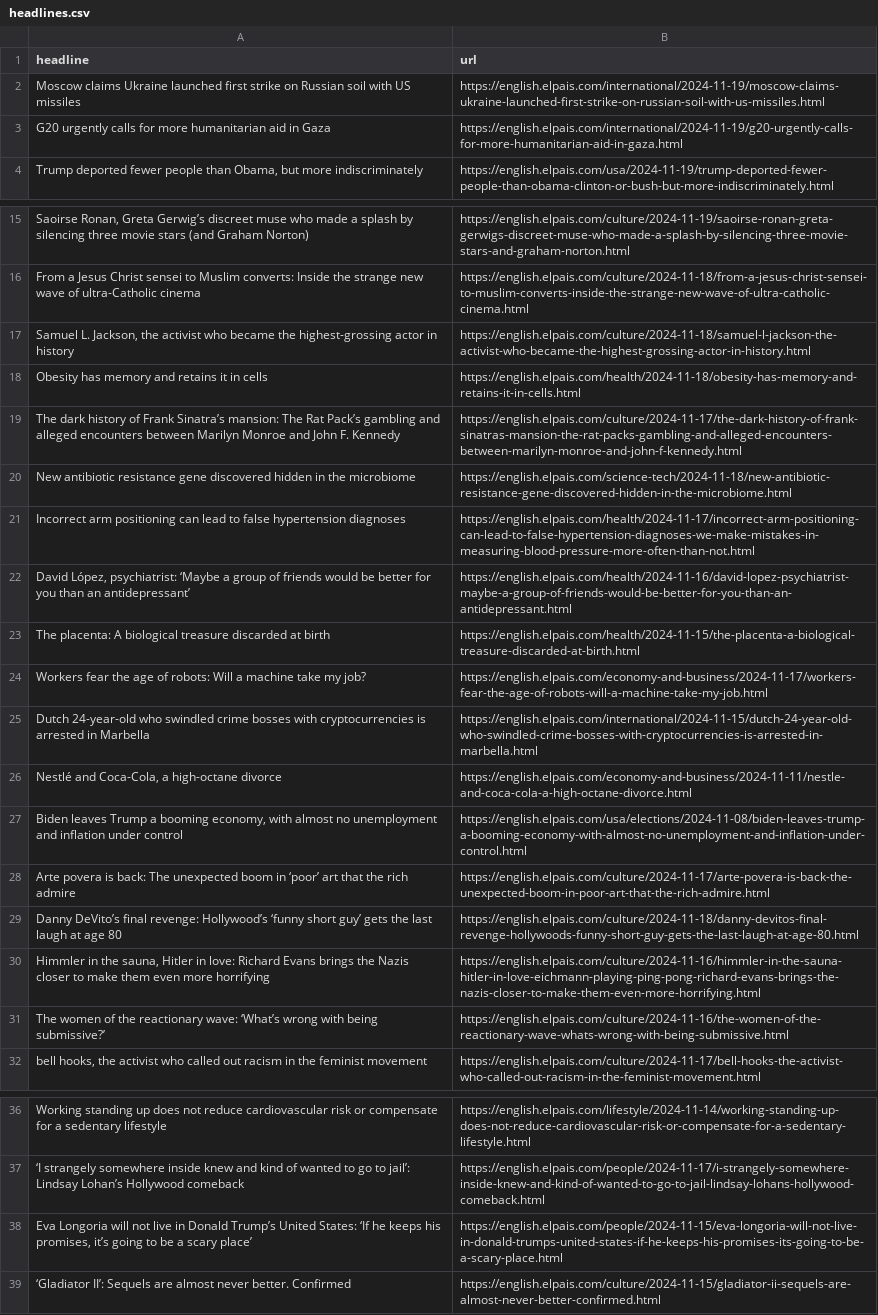
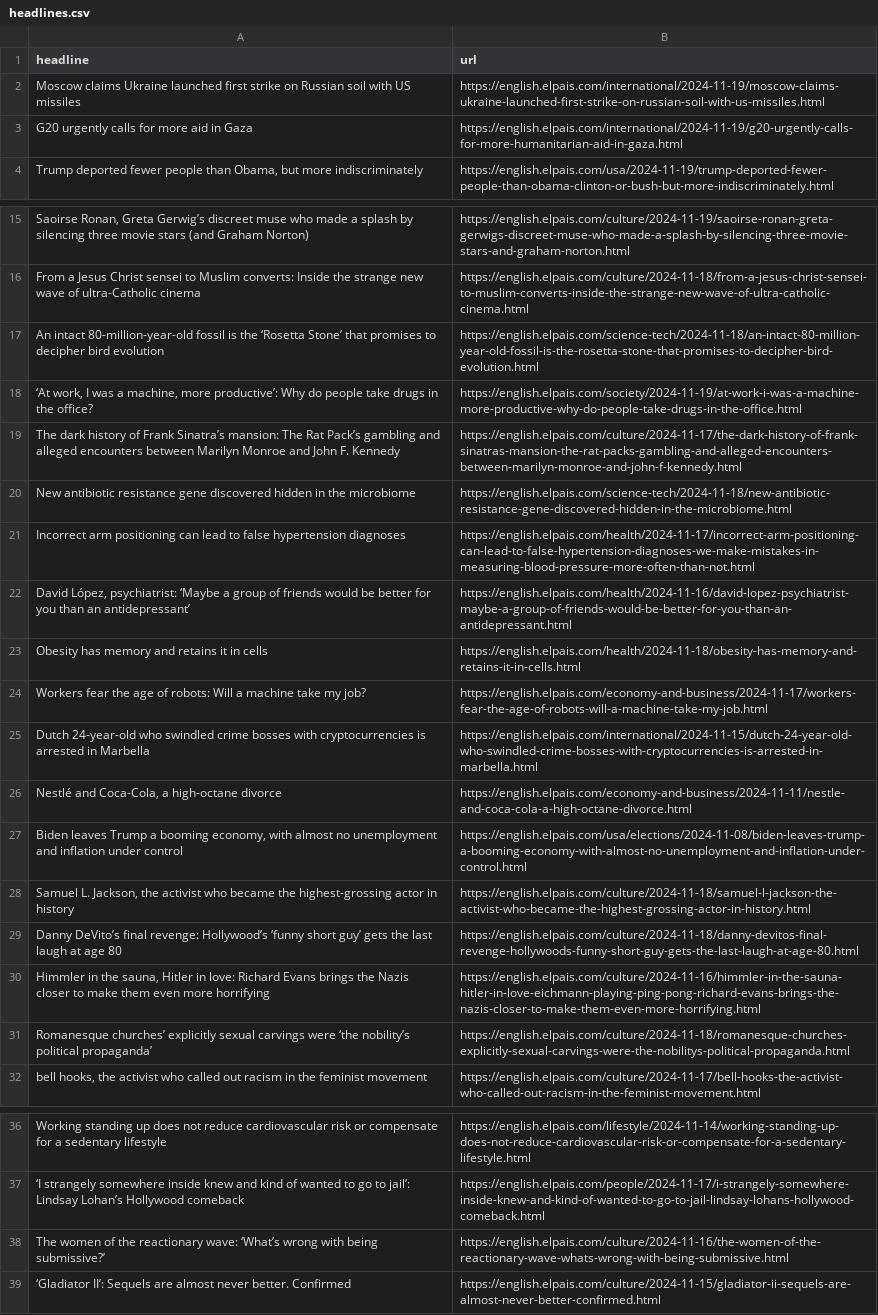
Before and after one commit to cmgsalazar/el-pais-autoscraper, a CSV file: headlines.csv, drawn as a sheet; only a part is shown, gaps mark what is left out; removed rows and columns are numbered as before the commit, all else as after; the diff names each change by its address in the sheet, - before the commit and + after, or states it on an @@ line.

```diff
--- a/headlines.csv
+++ b/headlines.csv
-A3 (headline): …for more humanitarian aid in…
+A3 (headline): …for more aid in…
+row 17: An intact 80-million-year-old fossil is the ‘Rosetta Stone’ that promises to decipher bird evolution | https://english.elpais.com/science-tech/2024-11-18/an-intact-80-million-year-old-fossil-is-the-rosetta-stone-that-promises-to-decipher-bird-evolution.html
+row 18: ‘At work, I was a machine, more productive’: Why do people take drugs in the office? | https://english.elpais.com/society/2024-11-19/at-work-i-was-a-machine-more-productive-why-do-people-take-drugs-in-the-office.html
-row 23: The placenta: A biological treasure discarded at birth | https://english.elpais.com/health/2024-11-15/the-placenta-a-biological-treasure-discarded-at-birth.html
@@ row 18 moved to row 23: Obesity has memory and retains it in cel… @@
-row 28: Arte povera is back: The unexpected boom in ‘poor’ art that the rich admire | https://english.elpais.com/culture/2024-11-17/arte-povera-is-back-the-unexpected-boom-in-poor-art-that-the-rich-admire.html
@@ row 17 moved to row 28: Samuel L. Jackson, the activist who beca… @@
+row 31: Romanesque churches’ explicitly sexual carvings were ‘the nobility’s political propaganda’ | https://english.elpais.com/culture/2024-11-18/romanesque-churches-explicitly-sexual-carvings-were-the-nobilitys-political-propaganda.html
-row 38: Eva Longoria will not live in Donald Trump’s United States: ‘If he keeps his promises, it’s going to be a scary place’ | https://english.elpais.com/people/2024-11-15/eva-longoria-will-not-live-in-donald-trumps-united-states-if-he-keeps-his-promises-its-going-to-be-a-scary-place.html
@@ row 31 moved to row 38: The women of the reactionary wave: ‘What… @@
```
